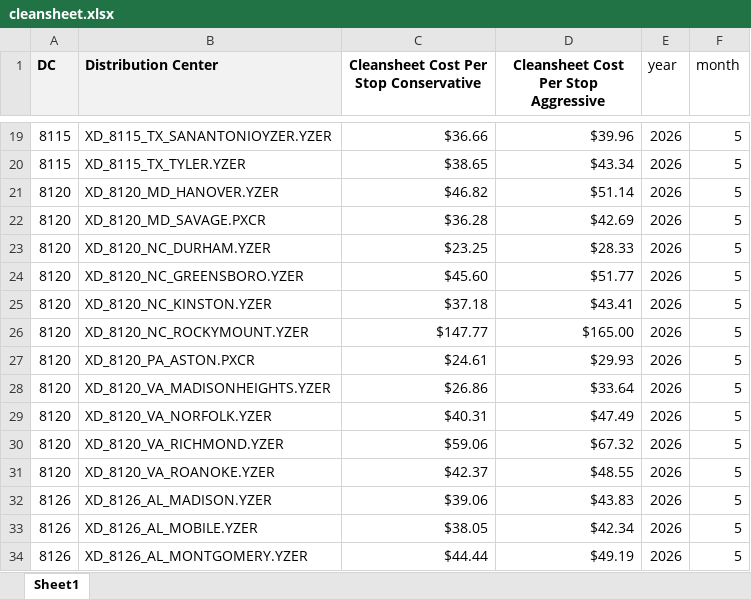
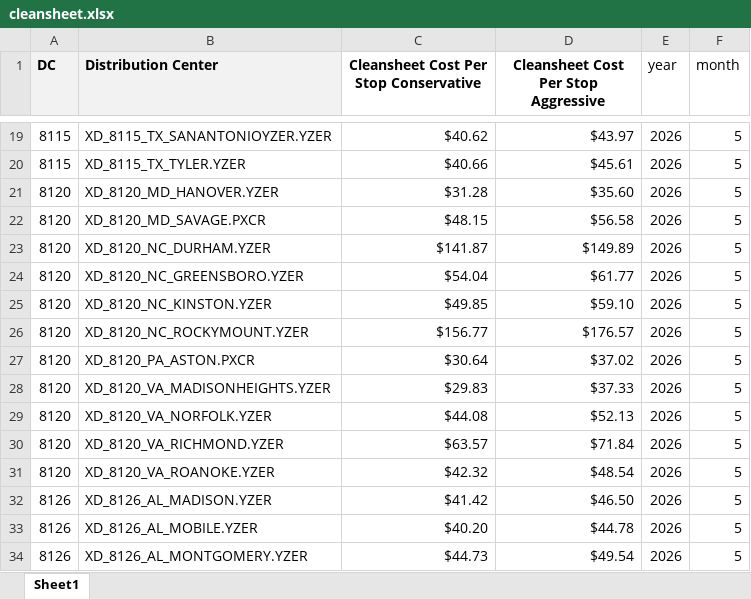
Before and after one commit to masood-mck/LastMile, an Excel workbook: data/input/cleansheet.xlsx, sheet Sheet1, drawn as a sheet; only a part is shown, gaps mark what is left out; values as stored, in another font and other column widths than the file's, no borders; the diff covers the shown part only; the diff names each change by its address in the sheet, - before the commit and + after, or states it on an @@ line.

```diff
--- a/data/input/cleansheet.xlsx (sheet Sheet1)
+++ b/data/input/cleansheet.xlsx (sheet Sheet1)
-C19: $36.66
+C19: $40.62
-D19: $39.96
+D19: $43.97
-C20: $38.65
+C20: $40.66
-D20: $43.34
+D20: $45.61
-C21: $46.82
+C21: $31.28
-D21: $51.14
+D21: $35.60
-C22: $36.28
+C22: $48.15
-D22: $42.69
+D22: $56.58
-C23: $23.25
+C23: $141.87
-D23: $28.33
+D23: $149.89
-C24: $45.60
+C24: $54.04
-D24: $51.77
+D24: $61.77
-C25: $37.18
+C25: $49.85
-D25: $43.41
+D25: $59.10
-C26: $147.77
+C26: $156.77
-D26: $165.00
+D26: $176.57
-C27: $24.61
+C27: $30.64
-D27: $29.93
+D27: $37.02
-C28: $26.86
+C28: $29.83
-D28: $33.64
+D28: $37.33
-C29: $40.31
+C29: $44.08
-D29: $47.49
+D29: $52.13
-C30: $59.06
+C30: $63.57
-D30: $67.32
+D30: $71.84
-C31: $42.37
+C31: $42.32
-D31: $48.55
+D31: $48.54
-C32: $39.06
+C32: $41.42
-D32: $43.83
+D32: $46.50
-C33: $38.05
+C33: $40.20
-D33: $42.34
+D33: $44.78
-C34: $44.44
+C34: $44.73
-D34: $49.19
+D34: $49.54
```
Also changed, not shown: 1133 edited cells elsewhere in this sheet, 2 other files.
